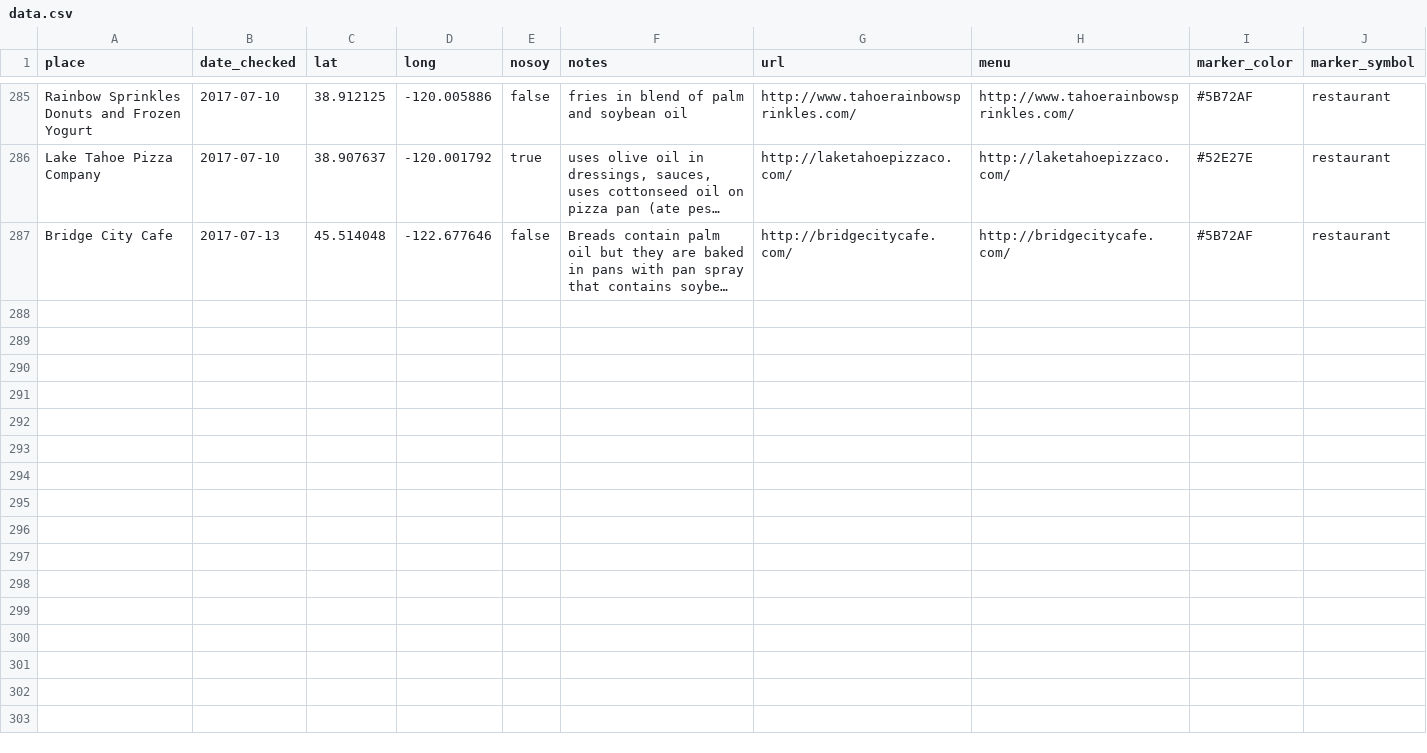
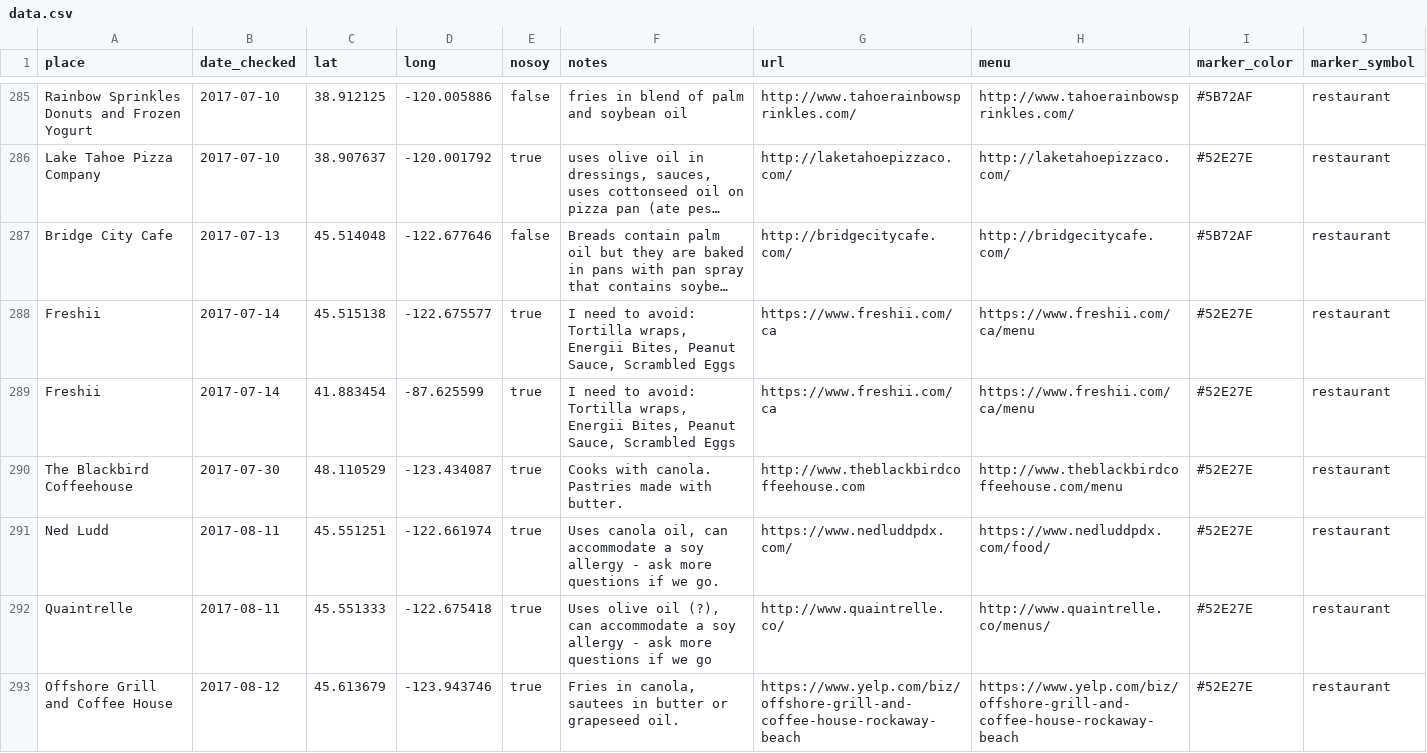
Before and after one commit to sckott/soylocs, a CSV file: data.csv, drawn as a sheet; only a part is shown, gaps mark what is left out; long unchanged cells end in …; the diff covers the shown part only; the diff names each change by its address in the sheet, - before the commit and + after, or states it on an @@ line.

```diff
--- a/data.csv
+++ b/data.csv
+row 288: Freshii | 2017-07-14 | 45.515138 | -122.675577 | true | I need to avoid: Tortilla wraps, Energii Bites, Peanut Sauce, Scrambled Eggs | https://www.freshii.com/ca | https://www.freshii.com/ca/menu | #52E27E | restaurant
+row 289: Freshii | 2017-07-14 | 41.883454 | -87.625599 | true | I need to avoid: Tortilla wraps, Energii Bites, Peanut Sauce, Scrambled Eggs | https://www.freshii.com/ca | https://www.freshii.com/ca/menu | #52E27E | restaurant
+row 290: The Blackbird Coffeehouse | 2017-07-30 | 48.110529 | -123.434087 | true | Cooks with canola. Pastries made with butter. | http://www.theblackbirdcoffeehouse.com | http://www.theblackbirdcoffeehouse.com/menu | #52E27E | restaurant
+row 291: Ned Ludd | 2017-08-11 | 45.551251 | -122.661974 | true | Uses canola oil, can accommodate a soy allergy - ask more questions if we go. | https://www.nedluddpdx.com/ | https://www.nedluddpdx.com/food/ | #52E27E | restaurant
+row 292: Quaintrelle | 2017-08-11 | 45.551333 | -122.675418 | true | Uses olive oil (?), can accommodate a soy allergy - ask more questions if we go | http://www.quaintrelle.co/ | http://www.quaintrelle.co/menus/ | #52E27E | restaurant
+row 293: Offshore Grill and Coffee House | 2017-08-12 | 45.613679 | -123.943746 | true | Fries in canola, sautees in butter or grapeseed oil. | https://www.yelp.com/biz/offshore-grill-and-coffee-house-rockaway-beach | https://www.yelp.com/biz/offshore-grill-and-coffee-house-rockaway-beach | #52E27E | restaurant
```
Also changed, not shown: 6 added rows elsewhere in this file, 1 other file.
